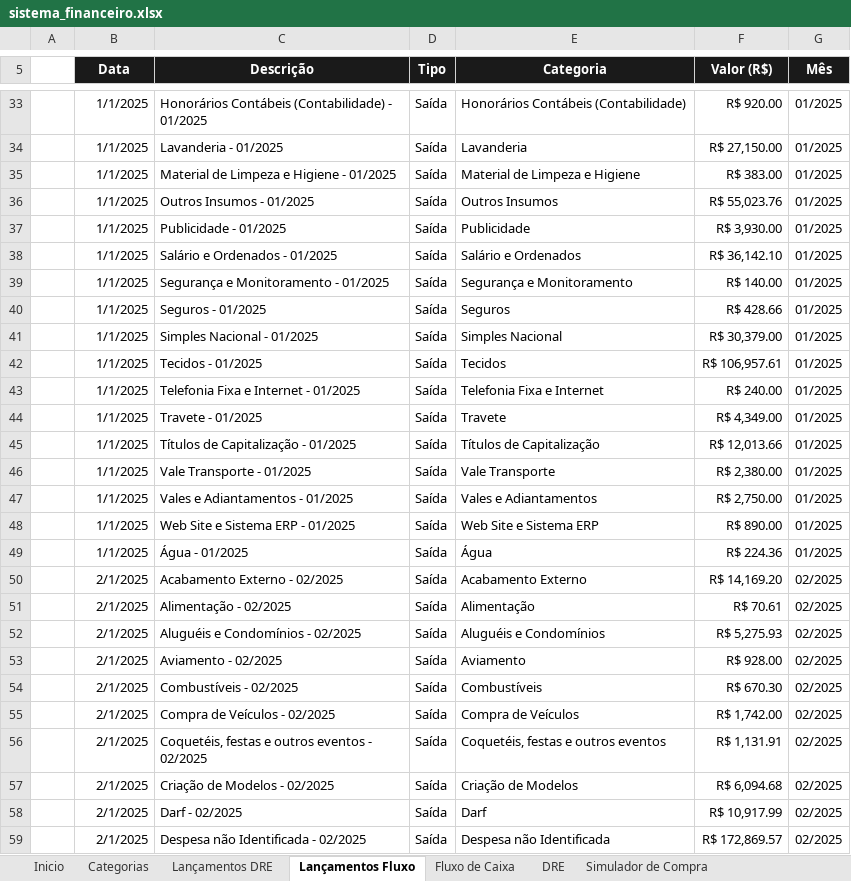
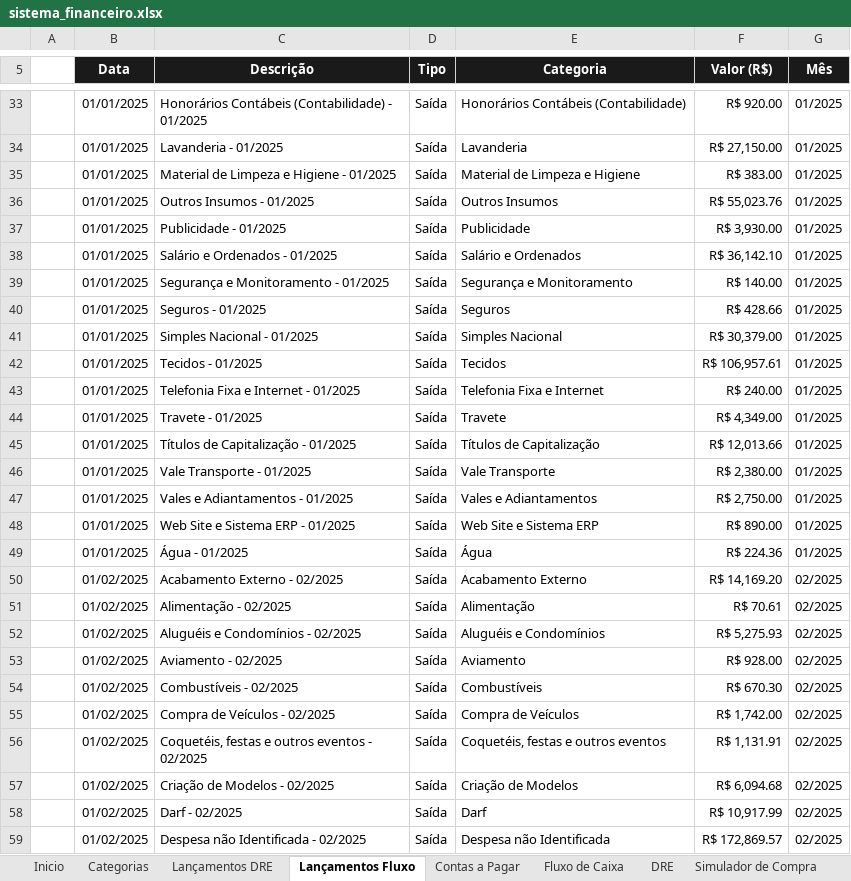
Before and after one commit to thaysmoraes-lab/Sistema_Financeiro_CODI, an Excel workbook: sistema_financeiro.xlsx, sheet Lançamentos Fluxo, drawn as a sheet; only a part is shown, gaps mark what is left out; values as stored, in another font and other column widths than the file's, no borders; the diff covers the shown part only; the diff names each change by its address in the sheet, - before the commit and + after, or states it on an @@ line.

```diff
--- a/sistema_financeiro.xlsx (sheet Lançamentos Fluxo)
+++ b/sistema_financeiro.xlsx (sheet Lançamentos Fluxo)
+sheet tab: Contas a Pagar
-B33:B49 (Data): 1/1/2025
+B33:B49 (Data): 01/01/2025
-B50:B59 (Data): 2/1/2025
+B50:B59 (Data): 01/02/2025
```
Also changed, not shown: 685 edited cells elsewhere in this sheet, sheet Lançamentos DRE, sheet DRE, sheet Simulador de Compra, hidden cells, charts or pictures.
